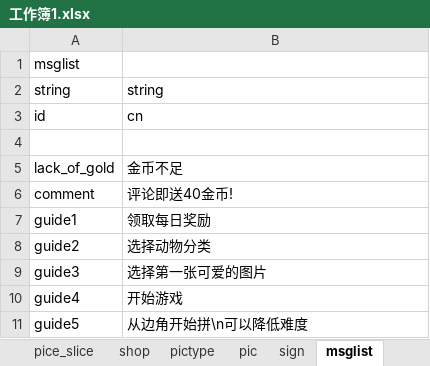
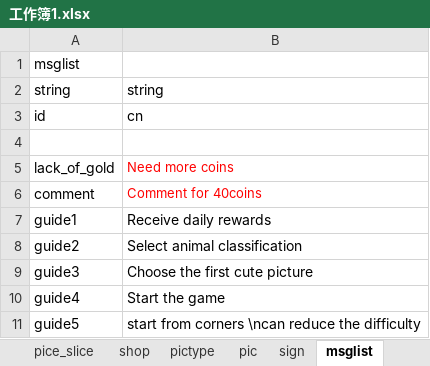
Before and after one commit to Peng-Zhiyuan/puzzle, an Excel workbook: excel/工作簿1.xlsx, sheet msglist, drawn as a sheet; values as stored, in another font and other column widths than the file's, no borders; the diff names each change by its address in the sheet, - before the commit and + after, or states it on an @@ line.

```diff
--- a/excel/工作簿1.xlsx (sheet msglist)
+++ b/excel/工作簿1.xlsx (sheet msglist)
-B5: 金币不足
+B5: Need more coins
-B5:B6 text colour: black
+B5:B6 text colour: #FF0000, text size: smaller
-B6: 评论即送40金币!
+B6: Comment for 40coins
-B7: 领取每日奖励
+B7: Receive daily rewards
-B8: 选择动物分类
+B8: Select animal classification
-B9: 选择第一张可爱的图片
+B9: Choose the first cute picture
-B10: 开始游戏
+B10: Start the game
-B11: 从边角开始拼\n可以降低难度
+B11: start from corners \ncan reduce the difficulty
```
Also changed, not shown: sheet pictype, sheet shop, 4 other files.
